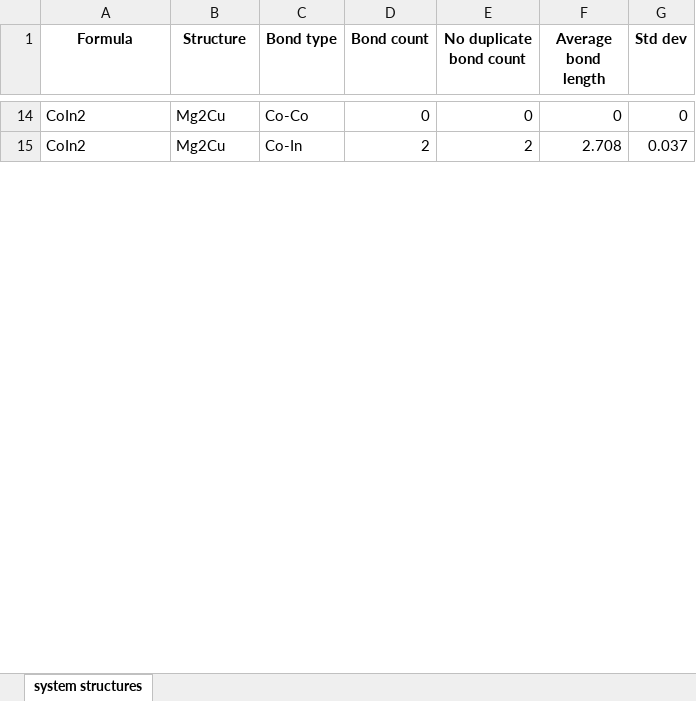
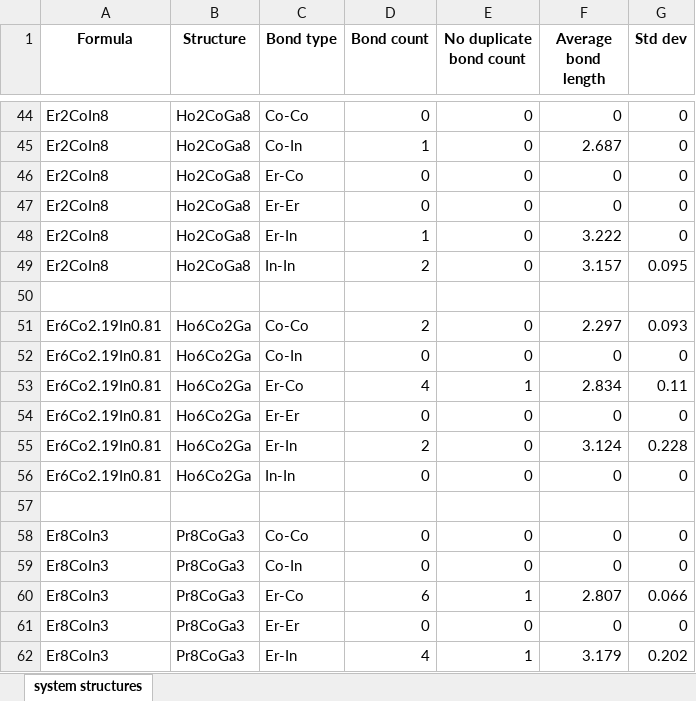
Before and after one commit to bobleesj/cif-bond-analyzer, an Excel workbook: system_analysis_structures.xlsx, sheet system structures, drawn as a sheet; only a part is shown, gaps mark what is left out; values as stored, in another font and other column widths than the file's, no borders; addresses are those after the commit; the diff covers the shown part only; the diff names each change by its address in the sheet, - before the commit and + after, or states it on an @@ line.

```diff
--- a/system_analysis_structures.xlsx (sheet system structures)
+++ b/system_analysis_structures.xlsx (sheet system structures)
-A44 (Formula): CoIn2
+A44 (Formula): Er2CoIn8
-B44 (Structure): Mg2Cu
+B44 (Structure): Ho2CoGa8
+row 45: Er2CoIn8 | Ho2CoGa8 | Co-In | 1 | 0 | 2.687 | 0
+row 46: Er2CoIn8 | Ho2CoGa8 | Er-Co | 0 | 0 | 0 | 0
+row 47: Er2CoIn8 | Ho2CoGa8 | Er-Er | 0 | 0 | 0 | 0
+row 48: Er2CoIn8 | Ho2CoGa8 | Er-In | 1 | 0 | 3.222 | 0
+row 49: Er2CoIn8 | Ho2CoGa8 | In-In | 2 | 0 | 3.157 | 0.095
-row 50: CoIn2 | Mg2Cu | Co-In | 2 | 2 | 2.708 | 0.037
+row 50: (empty)
+row 51: Er6Co2.19In0.81 | Ho6Co2Ga | Co-Co | 2 | 0 | 2.297 | 0.093
+row 52: Er6Co2.19In0.81 | Ho6Co2Ga | Co-In | 0 | 0 | 0 | 0
+row 53: Er6Co2.19In0.81 | Ho6Co2Ga | Er-Co | 4 | 1 | 2.834 | 0.11
+row 54: Er6Co2.19In0.81 | Ho6Co2Ga | Er-Er | 0 | 0 | 0 | 0
+row 55: Er6Co2.19In0.81 | Ho6Co2Ga | Er-In | 2 | 0 | 3.124 | 0.228
+row 56: Er6Co2.19In0.81 | Ho6Co2Ga | In-In | 0 | 0 | 0 | 0
+row 57: (empty)
+row 58: Er8CoIn3 | Pr8CoGa3 | Co-Co | 0 | 0 | 0 | 0
+row 59: Er8CoIn3 | Pr8CoGa3 | Co-In | 0 | 0 | 0 | 0
+row 60: Er8CoIn3 | Pr8CoGa3 | Er-Co | 6 | 1 | 2.807 | 0.066
+row 61: Er8CoIn3 | Pr8CoGa3 | Er-Er | 0 | 0 | 0 | 0
+row 62: Er8CoIn3 | Pr8CoGa3 | Er-In | 4 | 1 | 3.179 | 0.202
```
Also changed, not shown: 54 added rows, 3 removed rows and 17 edited cells elsewhere in this sheet, system_analysis_overview.xlsx, 21 other files.
